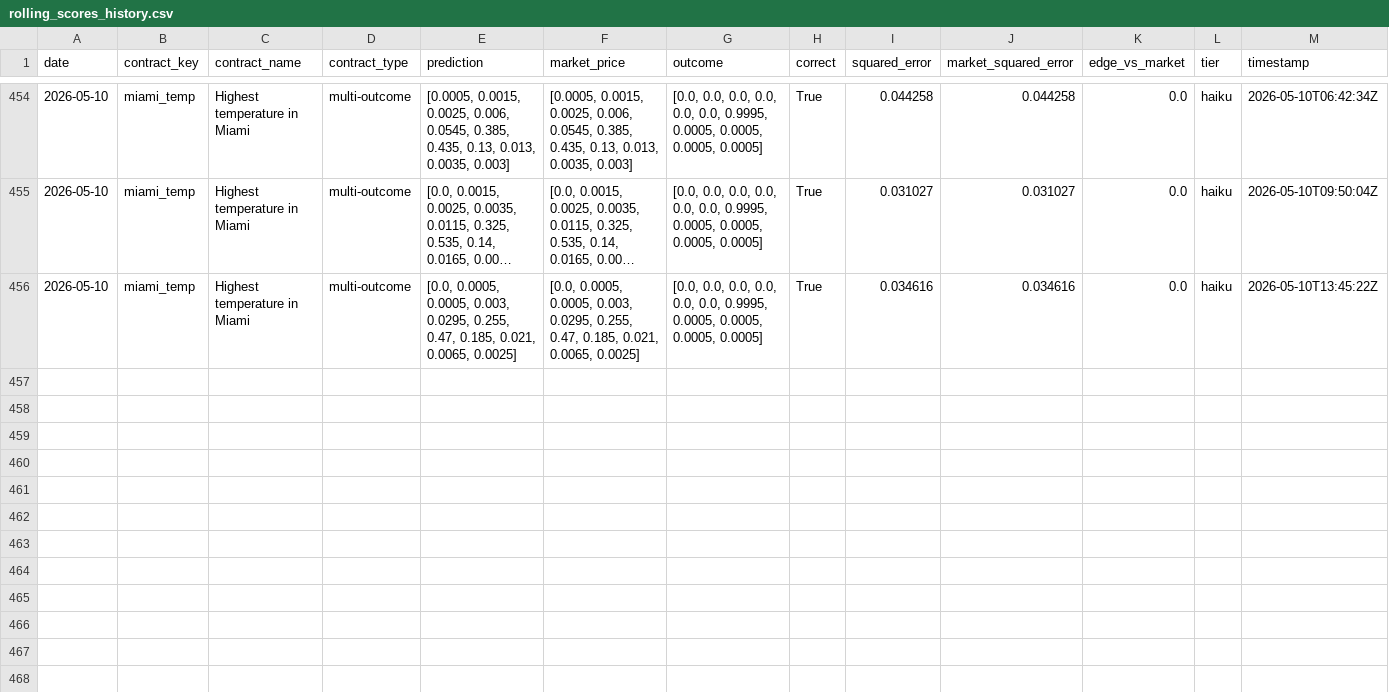
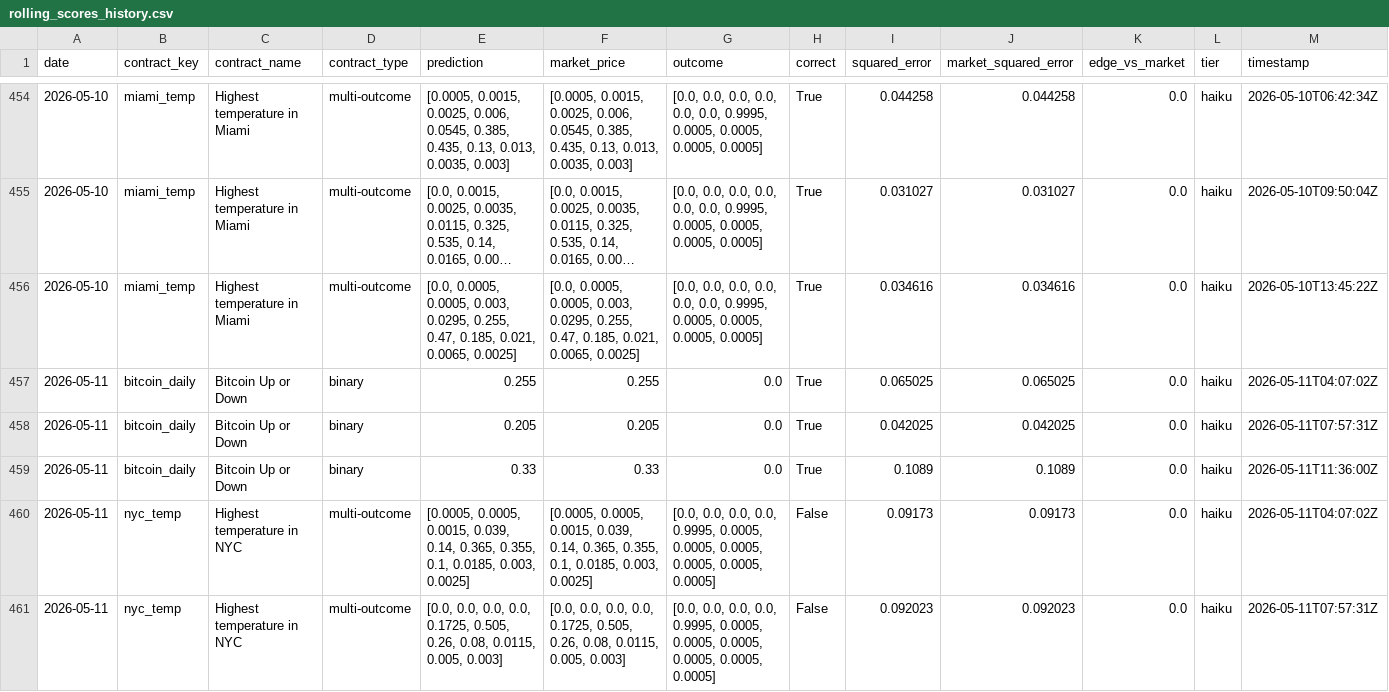
Before and after one commit to pairie-koh/Oracle-Labs-V2, a CSV file: rolling_scores_history.csv, drawn as a sheet; only a part is shown, gaps mark what is left out; long unchanged cells end in …; the diff covers the shown part only.

```diff
--- a/rolling_scores_history.csv
+++ b/rolling_scores_history.csv
@@ -456 +456,6 @@ date,contract_key,contract_name,contract_type,prediction,market_price,outcome,co
 2026-05-10,miami_temp,Highest temperature in Miami,multi-outcome,"[0.0, 0.0005, 0.0005, 0.003, 0.0295, 0.255, 0.47, 0.185, 0.021, 0.0065, 0.0025]","[0.0, 0.0005, 0.0005, 0.003, 0.0295, 0.255, 0.47, 0.185, 0.021, 0.0065, 0.0025]","[0.0, 0.0, 0.0, 0.0, 0.0, 0.0, 0.9995, 0.0005, 0.0005, 0.0005, 0.0005]",True,0.034616,0.034616,0.0,haiku,2026-05-10T13:45:22Z
+2026-05-11,bitcoin_daily,Bitcoin Up or Down,binary,0.255,0.255,0.0,True,0.065025,0.065025,0.0,haiku,2026-05-11T04:07:02Z
+2026-05-11,bitcoin_daily,Bitcoin Up or Down,binary,0.205,0.205,0.0,True,0.042025,0.042025,0.0,haiku,2026-05-11T07:57:31Z
+2026-05-11,bitcoin_daily,Bitcoin Up or Down,binary,0.33,0.33,0.0,True,0.1089,0.1089,0.0,haiku,2026-05-11T11:36:00Z
+2026-05-11,nyc_temp,Highest temperature in NYC,multi-outcome,"[0.0005, 0.0005, 0.0015, 0.039, 0.14, 0.365, 0.355, 0.1, 0.0185, 0.003, 0.0025]","[0.0005, 0.0005, 0.0015, 0.039, 0.14, 0.365, 0.355, 0.1, 0.0185, 0.003, 0.0025]","[0.0, 0.0, 0.0, 0.0, 0.9995, 0.0005, 0.0005, 0.0005, 0.0005, 0.0005, 0.0005]",False,0.09173,0.09173,0.0,haiku,2026-05-11T04:07:02Z
+2026-05-11,nyc_temp,Highest temperature in NYC,multi-outcome,"[0.0, 0.0, 0.0, 0.0, 0.1725, 0.505, 0.26, 0.08, 0.0115, 0.005, 0.003]","[0.0, 0.0, 0.0, 0.0, 0.1725, 0.505, 0.26, 0.08, 0.0115, 0.005, 0.003]","[0.0, 0.0, 0.0, 0.0, 0.9995, 0.0005, 0.0005, 0.0005, 0.0005, 0.0005, 0.0005]",False,0.092023,0.092023,0.0,haiku,2026-05-11T07:57:31Z
```
Also changed, not shown: 4 added rows elsewhere in this file, price_history/prices.csv, 13 other files.
